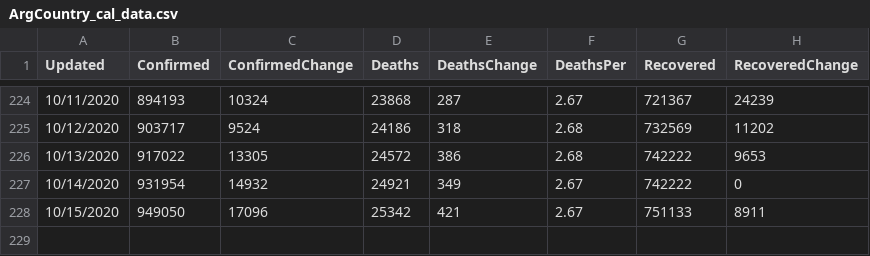
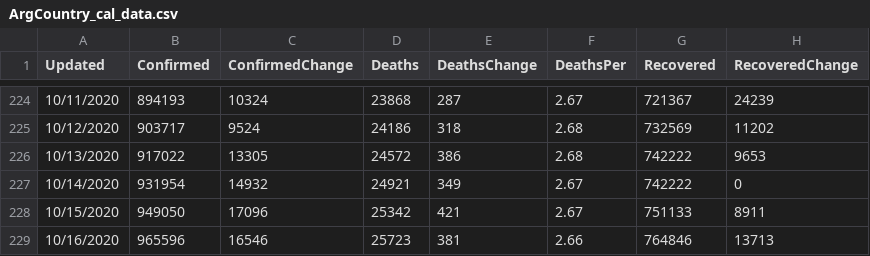
Before and after one commit to paulogs/Covid19_Data, a CSV file: DataFiles/ArgCountry_cal_data.csv, drawn as a sheet; only a part is shown, gaps mark what is left out; the diff names each change by its address in the sheet, - before the commit and + after, or states it on an @@ line.

```diff
--- a/DataFiles/ArgCountry_cal_data.csv
+++ b/DataFiles/ArgCountry_cal_data.csv
+row 229: 10/16/2020 | 965596 | 16546 | 25723 | 381 | 2.66 | 764846 | 13713
```
Also changed, not shown: DataFiles/ArgCountry_raw_data.csv, DataFiles/Argentina_raw_data.csv, 20 other files.
